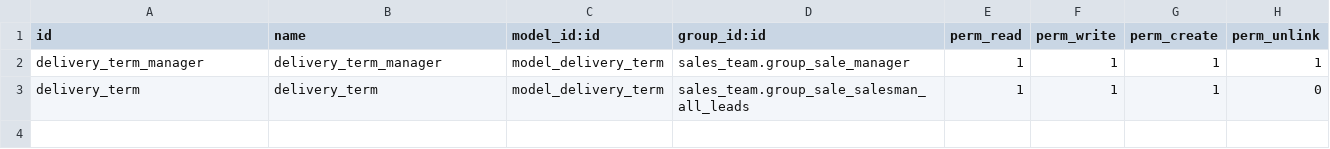
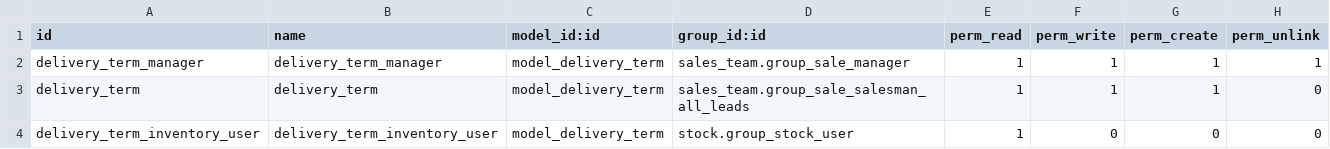
Before and after one commit to tawasta/sale-workflow, a CSV file: sale_order_delivery_term/security/ir.model.access.csv, drawn as a sheet.

Commit message:
[FIX] Inventory / User access rights (#50)

```diff
--- a/sale_order_delivery_term/security/ir.model.access.csv
+++ b/sale_order_delivery_term/security/ir.model.access.csv
@@ -3 +3,2 @@
 "delivery_term","delivery_term","model_delivery_term","sales_team.group_sale_salesman_all_leads",1,1,1,0
+"delivery_term_inventory_user","delivery_term_inventory_user","model_delivery_term","stock.group_stock_user",1,0,0,0
```
